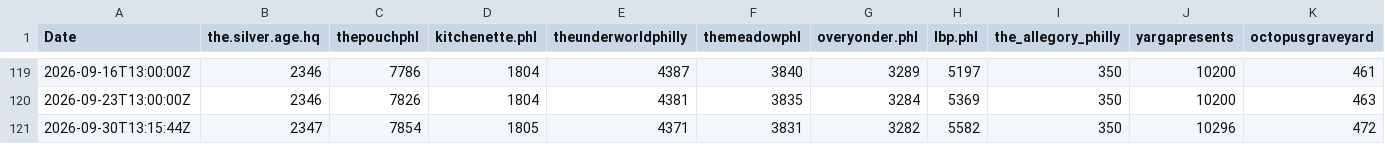
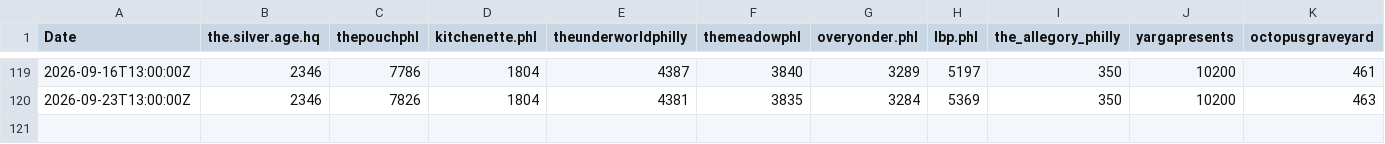
Before and after one commit to thesilverage/scene-tracker, a CSV file: scene-tracker.csv, drawn as a sheet; only a part is shown, gaps mark what is left out; rows hold the shown columns only; the diff names each change by its address in the sheet, - before the commit and + after, or states it on an @@ line.

```diff
--- a/scene-tracker.csv
+++ b/scene-tracker.csv
-row 121: 2026-09-30T13:15:44Z | 2347 | 7854 | 1805 | 4371 | 3831 | 3282 | 5582 | 350 | 10296 | 472
```
Also changed, not shown: 1 other file.
